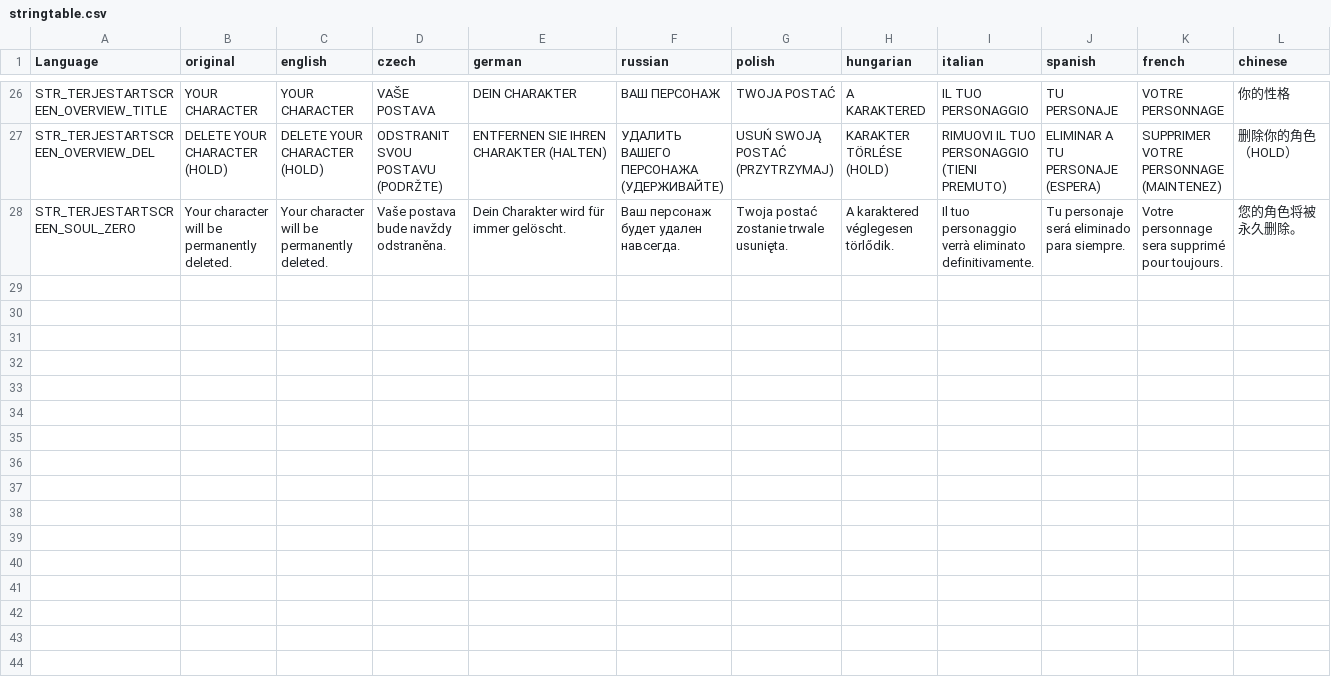
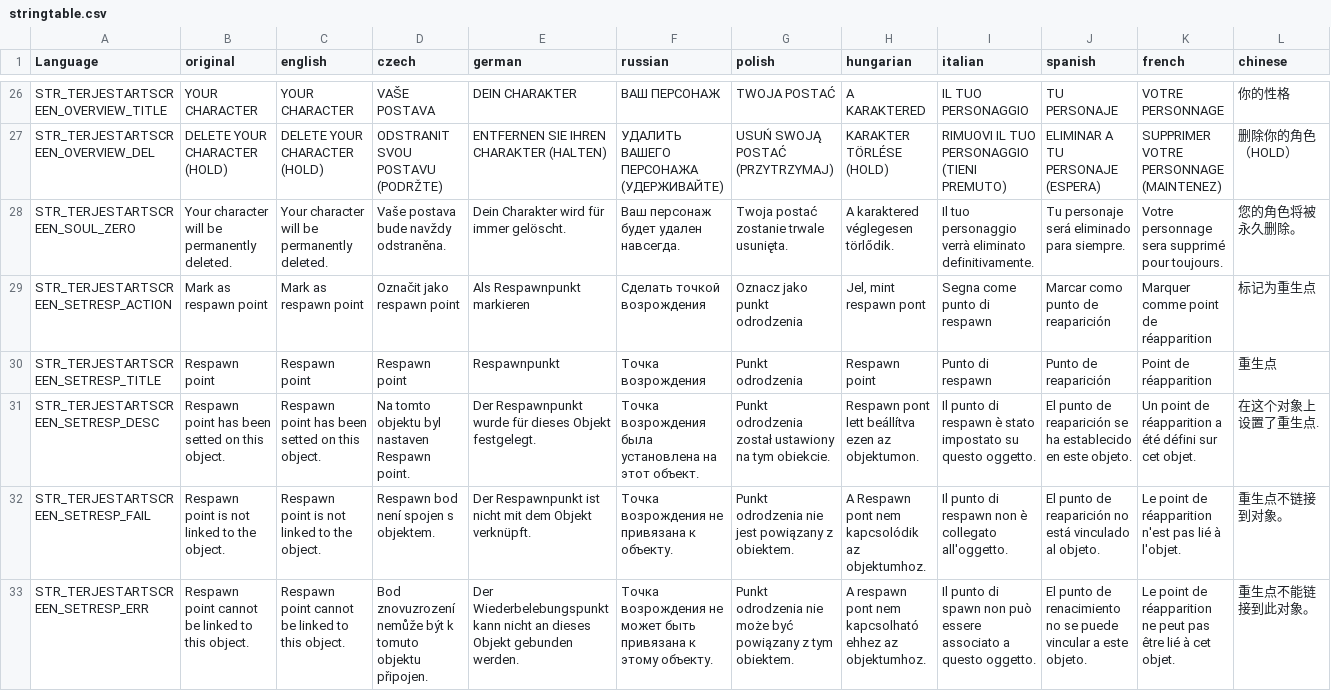
Before and after one commit to TerjeBruoygard/TerjeModsScripting, a CSV file: TerjeStartScreen/stringtable.csv, drawn as a sheet; only a part is shown, gaps mark what is left out; rows hold the shown columns only; the diff names each change by its address in the sheet, - before the commit and + after, or states it on an @@ line.

Commit message:
Release TerjeStartScreen

```diff
--- a/TerjeStartScreen/stringtable.csv
+++ b/TerjeStartScreen/stringtable.csv
+row 29: STR_TERJESTARTSCREEN_SETRESP_ACTION | Mark as respawn point | Mark as respawn point | Označit jako respawn point | Als Respawnpunkt markieren | Сделать точкой возрождения | Oznacz jako punkt odrodzenia | Jel, mint respawn pont | Segna come punto di respawn | Marcar como punto de reaparición | Marquer comme point de réapparition | 标记为重生点
+row 30: STR_TERJESTARTSCREEN_SETRESP_TITLE | Respawn point | Respawn point | Respawn point | Respawnpunkt | Точка возрождения | Punkt odrodzenia | Respawn point | Punto di respawn | Punto de reaparición | Point de réapparition | 重生点
+row 31: STR_TERJESTARTSCREEN_SETRESP_DESC | Respawn point has been setted on this object. | Respawn point has been setted on this object. | Na tomto objektu byl nastaven Respawn point. | Der Respawnpunkt wurde für dieses Objekt festgelegt. | Точка возрождения была установлена на этот объект. | Punkt odrodzenia został ustawiony na tym obiekcie. | Respawn pont lett beállítva ezen az objektumon. | Il punto di respawn è stato impostato su questo oggetto. | El punto de reaparición se ha establecido en este objeto. | Un point de réapparition a été défini sur cet objet. | 在这个对象上设置了重生点.
+row 32: STR_TERJESTARTSCREEN_SETRESP_FAIL | Respawn point is not linked to the object. | Respawn point is not linked to the object. | Respawn bod není spojen s objektem. | Der Respawnpunkt ist nicht mit dem Objekt verknüpft. | Точка возрождения не привязана к объекту. | Punkt odrodzenia nie jest powiązany z obiektem. | A Respawn pont nem kapcsolódik az objektumhoz. | Il punto di respawn non è collegato all'oggetto. | El punto de reaparición no está vinculado al objeto. | Le point de réapparition n'est pas lié à l'objet. | 重生点不链接到对象。
+row 33: STR_TERJESTARTSCREEN_SETRESP_ERR | Respawn point cannot be linked to this object. | Respawn point cannot be linked to this object. | Bod znovuzrození nemůže být k tomuto objektu připojen. | Der Wiederbelebungspunkt kann nicht an dieses Objekt gebunden werden. | Точка возрождения не может быть привязана к этому объекту. | Punkt odrodzenia nie może być powiązany z tym obiektem. | A respawn pont nem kapcsolható ehhez az objektumhoz. | Il punto di spawn non può essere associato a questo oggetto. | El punto de renacimiento no se puede vincular a este objeto. | Le point de réapparition ne peut pas être lié à cet objet. | 重生点不能链接到此对象。
```
Also changed, not shown: 21 other files.
